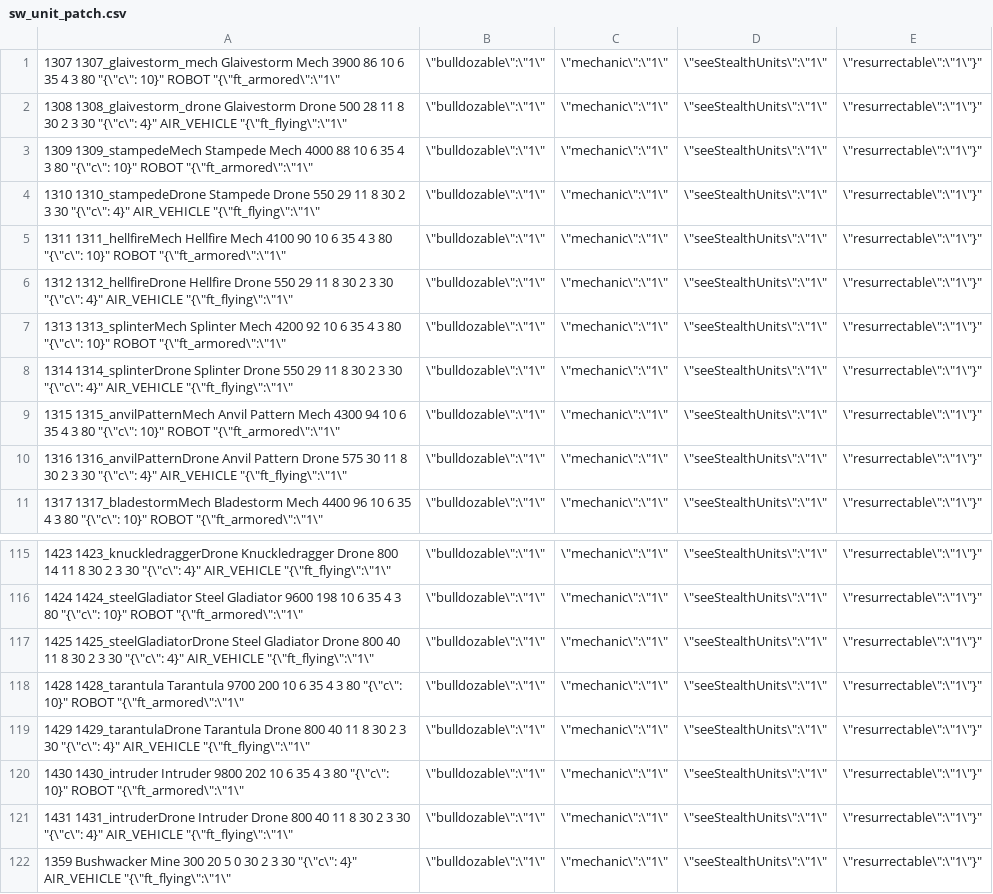
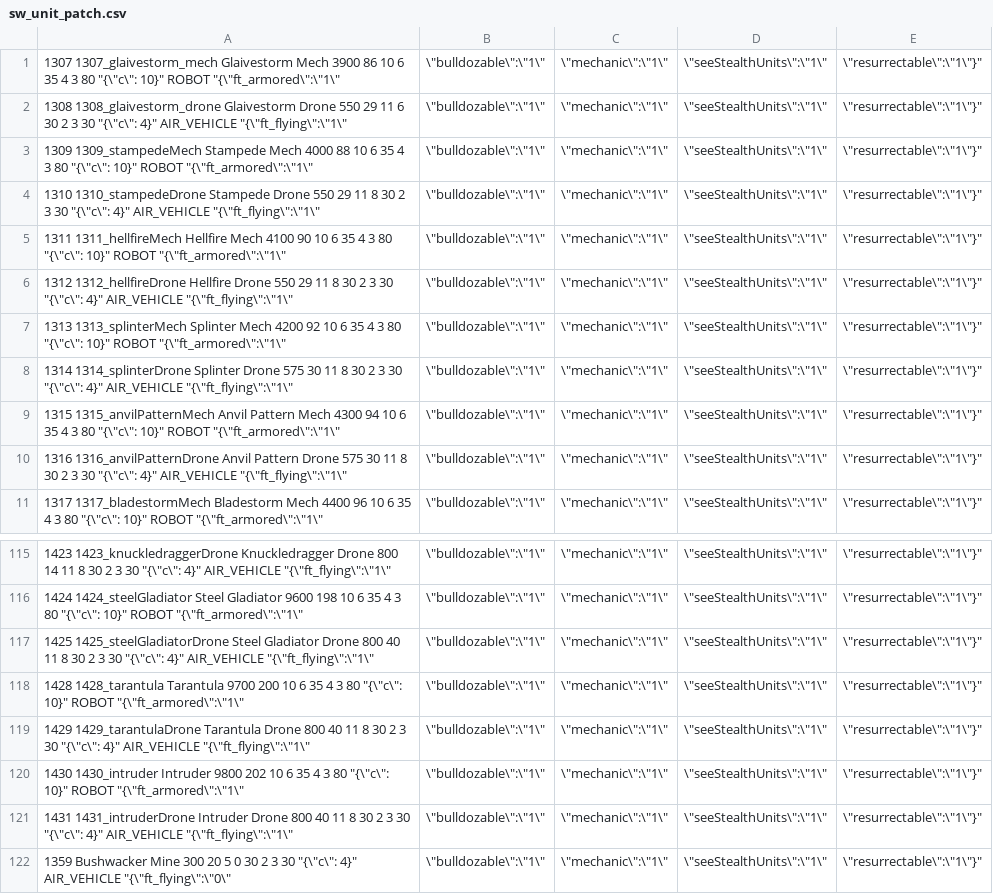
Before and after one commit to AcidCaos/socialwarriors, a CSV file: tools/sw_unit_patch.csv, drawn as a sheet; only a part is shown, gaps mark what is left out; the diff covers the shown part only.

```diff
--- a/tools/sw_unit_patch.csv
+++ b/tools/sw_unit_patch.csv
@@ -1,3 +1,3 @@
 1307	1307_glaivestorm_mech	Glaivestorm Mech	3900	86	10	6	35	4	3	80	"{\"c\": 10}"	ROBOT	"{\"ft_armored\":\"1\",\"bulldozable\":\"1\",\"mechanic\":\"1\",\"seeStealthUnits\":\"1\",\"resurrectable\":\"1\"}"
-1308	1308_glaivestorm_drone	Glaivestorm Drone	500	28	11	8	30	2	3	30	"{\"c\": 4}"	AIR_VEHICLE	"{\"ft_flying\":\"1\",\"bulldozable\":\"1\",\"mechanic\":\"1\",\"seeStealthUnits\":\"1\",\"resurrectable\":\"1\"}"
+1308	1308_glaivestorm_drone	Glaivestorm Drone	550	29	11	6	30	2	3	30	"{\"c\": 4}"	AIR_VEHICLE	"{\"ft_flying\":\"1\",\"bulldozable\":\"1\",\"mechanic\":\"1\",\"seeStealthUnits\":\"1\",\"resurrectable\":\"1\"}"
 1309	1309_stampedeMech	Stampede Mech	4000	88	10	6	35	4	3	80	"{\"c\": 10}"	ROBOT	"{\"ft_armored\":\"1\",\"bulldozable\":\"1\",\"mechanic\":\"1\",\"seeStealthUnits\":\"1\",\"resurrectable\":\"1\"}"
@@ -7,3 +7,3 @@
 1313	1313_splinterMech	Splinter Mech	4200	92	10	6	35	4	3	80	"{\"c\": 10}"	ROBOT	"{\"ft_armored\":\"1\",\"bulldozable\":\"1\",\"mechanic\":\"1\",\"seeStealthUnits\":\"1\",\"resurrectable\":\"1\"}"
-1314	1314_splinterDrone	Splinter Drone	550	29	11	8	30	2	3	30	"{\"c\": 4}"	AIR_VEHICLE	"{\"ft_flying\":\"1\",\"bulldozable\":\"1\",\"mechanic\":\"1\",\"seeStealthUnits\":\"1\",\"resurrectable\":\"1\"}"
+1314	1314_splinterDrone	Splinter Drone	575	30	11	8	30	2	3	30	"{\"c\": 4}"	AIR_VEHICLE	"{\"ft_flying\":\"1\",\"bulldozable\":\"1\",\"mechanic\":\"1\",\"seeStealthUnits\":\"1\",\"resurrectable\":\"1\"}"
 1315	1315_anvilPatternMech	Anvil Pattern Mech	4300	94	10	6	35	4	3	80	"{\"c\": 10}"	ROBOT	"{\"ft_armored\":\"1\",\"bulldozable\":\"1\",\"mechanic\":\"1\",\"seeStealthUnits\":\"1\",\"resurrectable\":\"1\"}"
@@ -121,2 +121,2 @@
 1431	1431_intruderDrone	Intruder Drone	800	40	11	8	30	2	3	30	"{\"c\": 4}"	AIR_VEHICLE	"{\"ft_flying\":\"1\",\"bulldozable\":\"1\",\"mechanic\":\"1\",\"seeStealthUnits\":\"1\",\"resurrectable\":\"1\"}"
-1359		Bushwacker Mine	300	20	5	0	30	2	3	30	"{\"c\": 4}"	AIR_VEHICLE	"{\"ft_flying\":\"1\",\"bulldozable\":\"1\",\"mechanic\":\"1\",\"seeStealthUnits\":\"1\",\"resurrectable\":\"1\"}"
+1359		Bushwacker Mine	300	20	5	0	30	2	3	30	"{\"c\": 4}"	AIR_VEHICLE	"{\"ft_flying\":\"0\",\"bulldozable\":\"1\",\"mechanic\":\"1\",\"seeStealthUnits\":\"1\",\"resurrectable\":\"1\"}"
```
Also changed, not shown: 12 edited cells elsewhere in this file, 1 other file.
